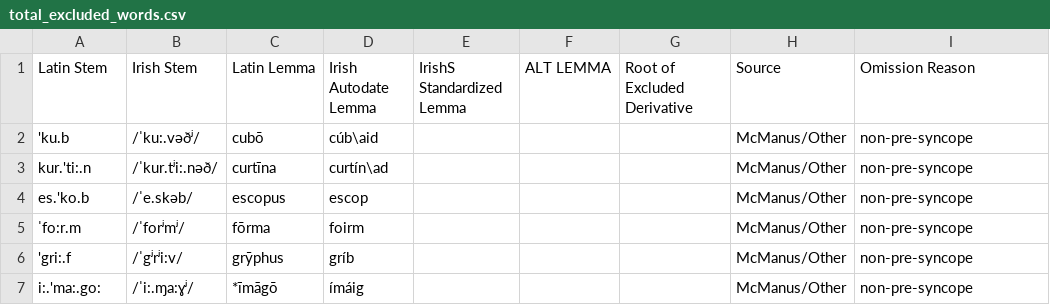
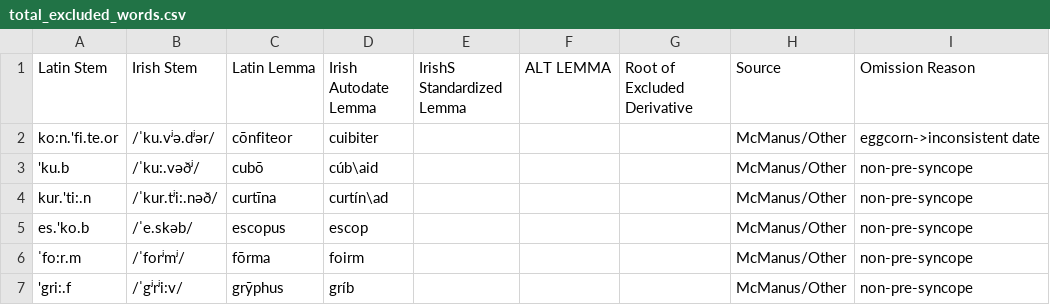
Before and after one commit to bowersd/lat2sgaLoans, a CSV file: monteCarlo/total_excluded_words.csv, drawn as a sheet; only a part is shown; the shorter side is filled out with more unchanged rows.

Commit message:
bad dating behavior from cuibiter is a likely result of being an eggcorn

```diff
--- a/monteCarlo/total_excluded_words.csv
+++ b/monteCarlo/total_excluded_words.csv
@@ -1,2 +1,3 @@
 Latin Stem,Irish Stem,Latin Lemma,Irish Autodate Lemma,IrishS Standardized Lemma,ALT LEMMA,Root of Excluded Derivative,Source,Omission Reason
+ko:n.'fi.te.or,/ˈku.vʲə.dʲər/,cōnfiteor,cuibiter,,,,McManus/Other,eggcorn->inconsistent date
 'ku.b,/ˈku:.vəðʲ/,cubō,cúb\aid,,,,McManus/Other,non-pre-syncope
```
Also changed, not shown: monteCarlo/autodate_input_clean.csv.
